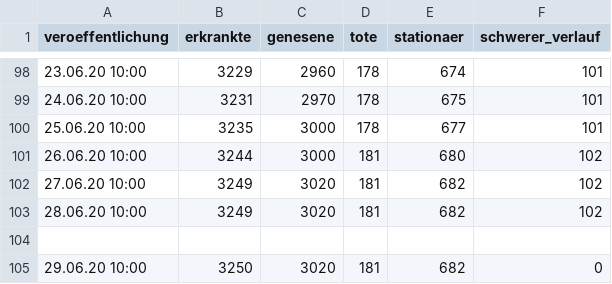
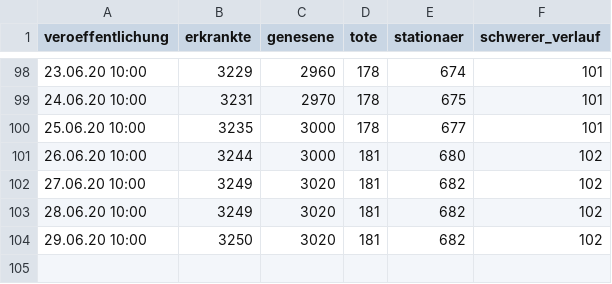
Before and after one commit to HoffmannP/jenaCorona, a CSV file: thueringen.csv, drawn as a sheet; only a part is shown, gaps mark what is left out.

Commit message:
Remove Lücke

```diff
--- a/thueringen.csv
+++ b/thueringen.csv
@@ -103,3 +103,2 @@ veroeffentlichung,erkrankte,genesene,tote,stationaer,schwerer_verlauf
 28.06.20 10:00,3249,3020,181,682,102
-
-29.06.20 10:00,3250,3020,181,682,0
+29.06.20 10:00,3250,3020,181,682,102
```
